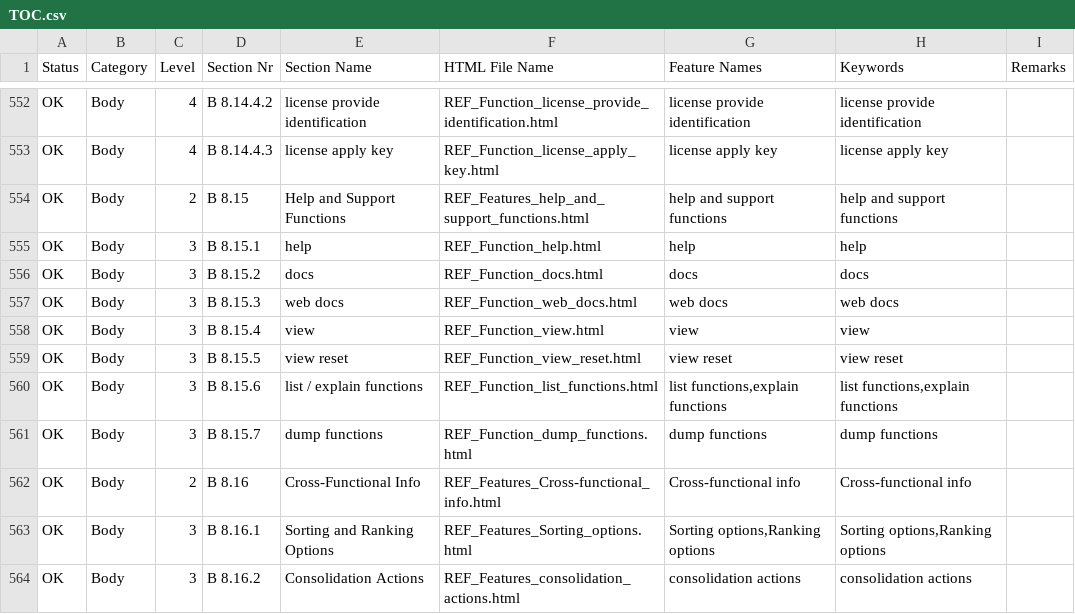
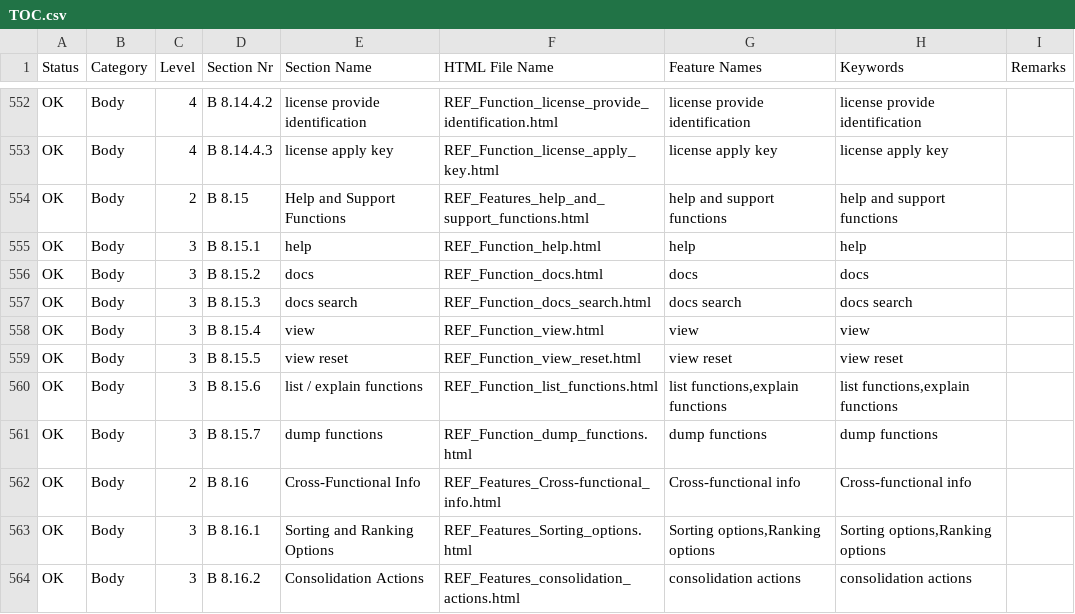
Before and after one commit to georgzurbonsen/georgzurbonsen.github.io, a CSV file: TOC.csv, drawn as a sheet; only a part is shown, gaps mark what is left out.

Commit message:
docs search updated

```diff
--- a/TOC.csv
+++ b/TOC.csv
@@ -556,3 +556,3 @@ OK;Body;3;B 8.15.1;help;REF_Function_help.html;help;help;
 OK;Body;3;B 8.15.2;docs;REF_Function_docs.html;docs;docs;
-OK;Body;3;B 8.15.3;web docs;REF_Function_web_docs.html;web docs;web docs;
+OK;Body;3;B 8.15.3;docs search;REF_Function_docs_search.html;docs search;docs search;
 OK;Body;3;B 8.15.4;view;REF_Function_view.html;view;view;
```
Also changed, not shown: 37 other files.
